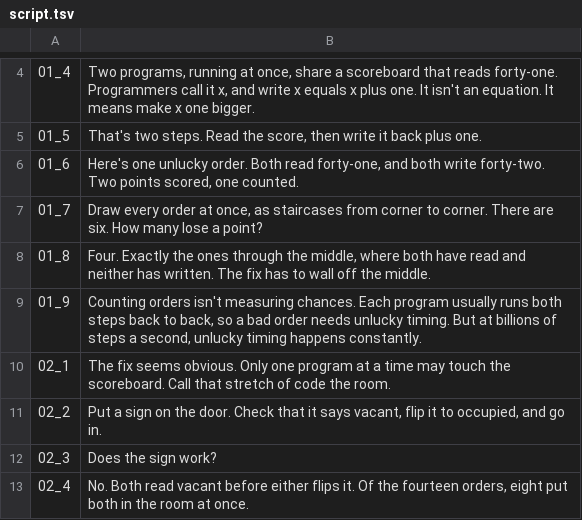
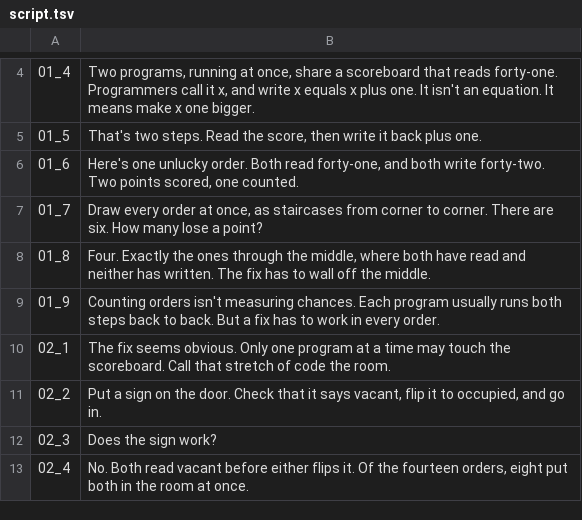
Before and after one commit to Dicklesworthstone/jeffs_math_explainer_videos, a TSV file: explainer_corpus/bakery_algorithm/script.tsv, drawn as a sheet; only a part is shown, gaps mark what is left out.

```diff
--- a/explainer_corpus/bakery_algorithm/script.tsv
+++ b/explainer_corpus/bakery_algorithm/script.tsv
@@ -8,3 +8,3 @@
 01_8	Four. Exactly the ones through the middle, where both have read and neither has written. The fix has to wall off the middle.
-01_9	Counting orders isn't measuring chances. Each program usually runs both steps back to back, so a bad order needs unlucky timing. But at billions of steps a second, unlucky timing happens constantly.
+01_9	Counting orders isn't measuring chances. Each program usually runs both steps back to back. But a fix has to work in every order.
 02_1	The fix seems obvious. Only one program at a time may touch the scoreboard. Call that stretch of code the room.
```
Also changed, not shown: 2 other files.
